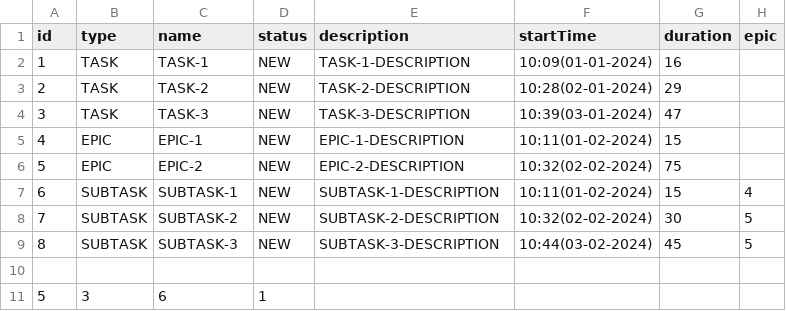
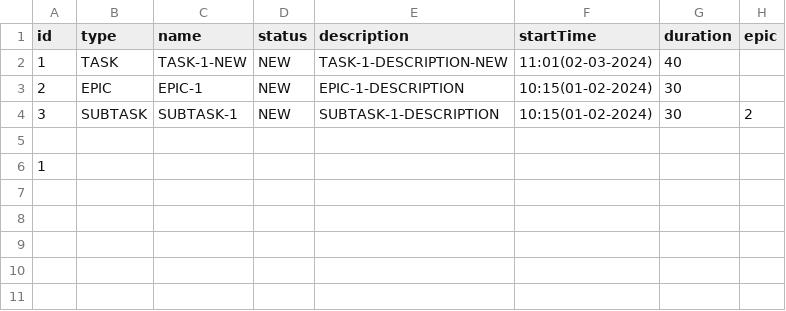
Before and after one commit to lap-lik/kanban, a CSV file: out/production/java-kanban/resources/Kanban.csv, drawn as a sheet.

```diff
--- a/out/production/java-kanban/resources/Kanban.csv
+++ b/out/production/java-kanban/resources/Kanban.csv
@@ -1,11 +1,6 @@
 id,type,name,status,description,startTime,duration,epic
-1,TASK,TASK-1,NEW,TASK-1-DESCRIPTION,10:09(01-01-2024),16,
-2,TASK,TASK-2,NEW,TASK-2-DESCRIPTION,10:28(02-01-2024),29,
-3,TASK,TASK-3,NEW,TASK-3-DESCRIPTION,10:39(03-01-2024),47,
-4,EPIC,EPIC-1,NEW,EPIC-1-DESCRIPTION,10:11(01-02-2024),15,
-5,EPIC,EPIC-2,NEW,EPIC-2-DESCRIPTION,10:32(02-02-2024),75,
-6,SUBTASK,SUBTASK-1,NEW,SUBTASK-1-DESCRIPTION,10:11(01-02-2024),15,4
-7,SUBTASK,SUBTASK-2,NEW,SUBTASK-2-DESCRIPTION,10:32(02-02-2024),30,5
-8,SUBTASK,SUBTASK-3,NEW,SUBTASK-3-DESCRIPTION,10:44(03-02-2024),45,5
+1,TASK,TASK-1-NEW,NEW,TASK-1-DESCRIPTION-NEW,11:01(02-03-2024),40,
+2,EPIC,EPIC-1,NEW,EPIC-1-DESCRIPTION,10:15(01-02-2024),30,
+3,SUBTASK,SUBTASK-1,NEW,SUBTASK-1-DESCRIPTION,10:15(01-02-2024),30,2
 
-5,3,6,1
+1
```
Also changed, not shown: 18 other files.
